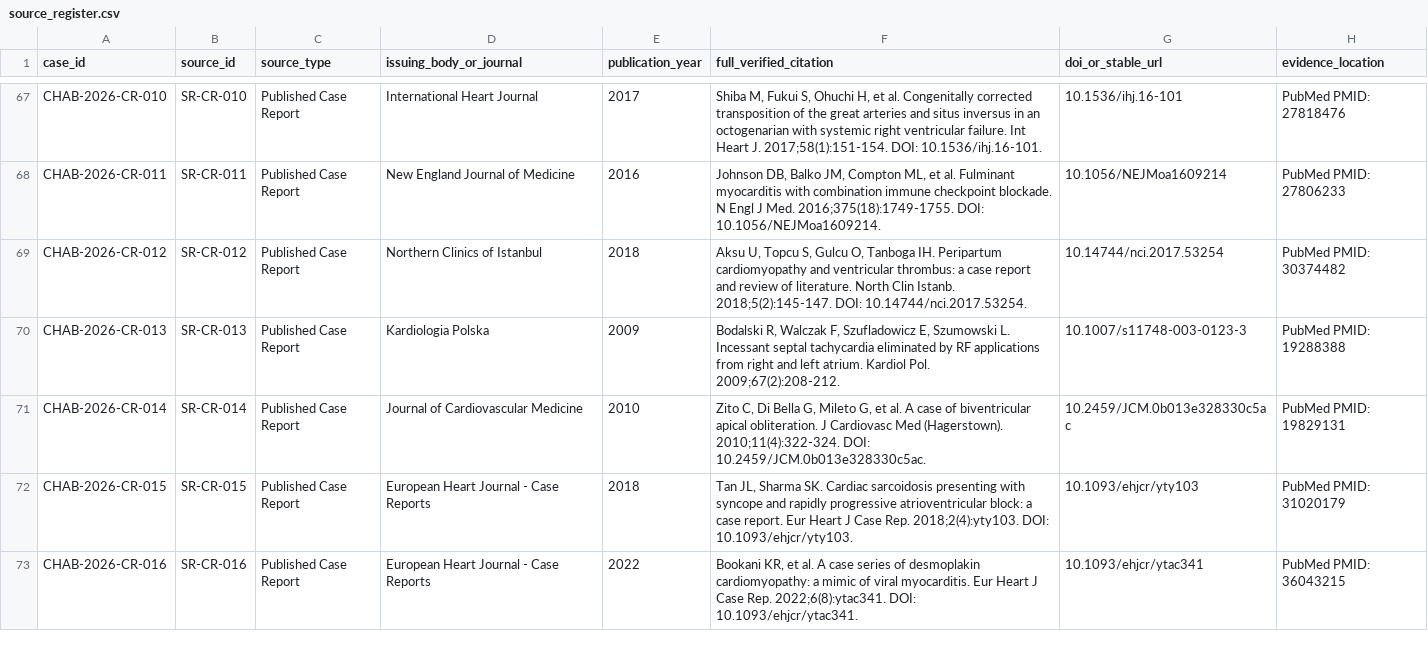
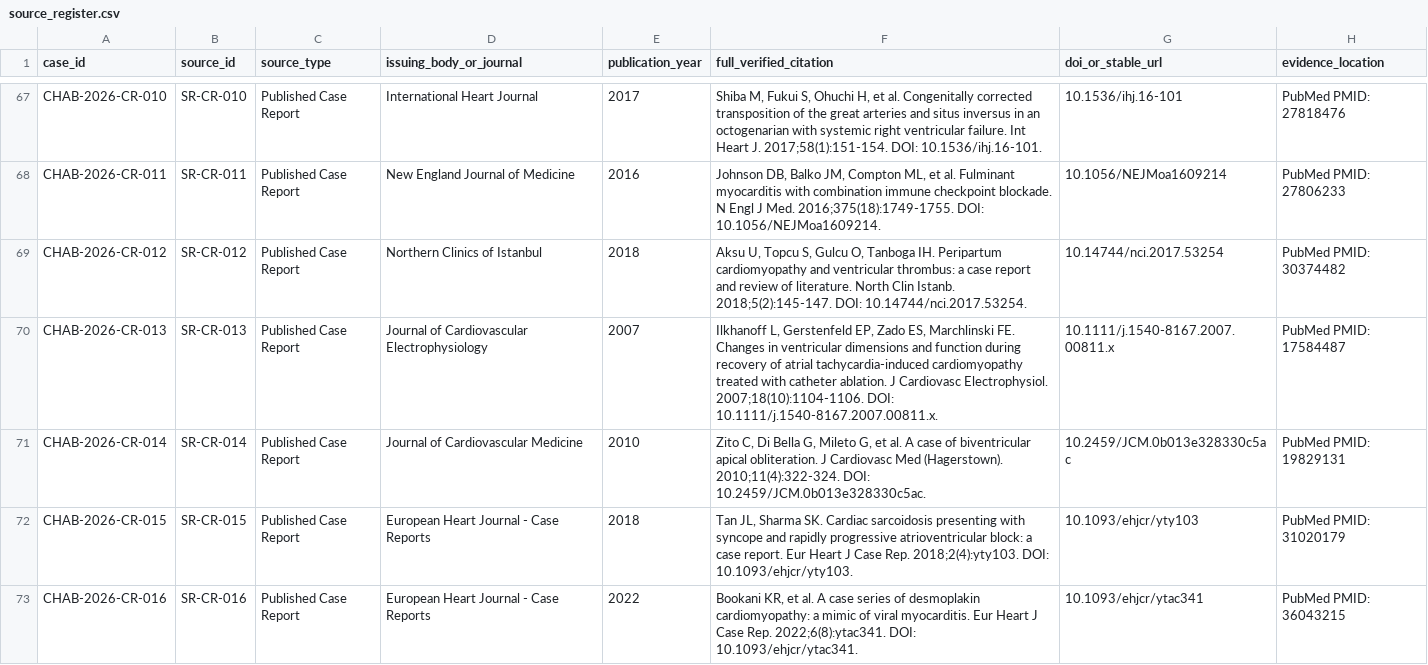
Before and after one commit to H123-lab/CHAB-2026, a CSV file: benchmark/source_register.csv, drawn as a sheet; only a part is shown, gaps mark what is left out.

Commit message:
Correct CR-013 to PubMed-verified atrial tachycardia cardiomyopathy case report

```diff
--- a/benchmark/source_register.csv
+++ b/benchmark/source_register.csv
@@ -69,3 +69,3 @@ CHAB-2026-CR-011,SR-CR-011,Published Case Report,New England Journal of Medicine
 CHAB-2026-CR-012,SR-CR-012,Published Case Report,Northern Clinics of Istanbul,2018,"Aksu U, Topcu S, Gulcu O, Tanboga IH. Peripartum cardiomyopathy and ventricular thrombus: a case report and review of literature. North Clin Istanb. 2018;5(2):145-147. DOI: 10.14744/nci.2017.53254.",10.14744/nci.2017.53254,PubMed PMID: 30374482
-CHAB-2026-CR-013,SR-CR-013,Published Case Report,Kardiologia Polska,2009,"Bodalski R, Walczak F, Szufladowicz E, Szumowski L. Incessant septal tachycardia eliminated by RF applications from right and left atrium. Kardiol Pol. 2009;67(2):208-212.",10.1007/s11748-003-0123-3,PubMed PMID: 19288388
+CHAB-2026-CR-013,SR-CR-013,Published Case Report,Journal of Cardiovascular Electrophysiology,2007,"Ilkhanoff L, Gerstenfeld EP, Zado ES, Marchlinski FE. Changes in ventricular dimensions and function during recovery of atrial tachycardia-induced cardiomyopathy treated with catheter ablation. J Cardiovasc Electrophysiol. 2007;18(10):1104-1106. DOI: 10.1111/j.1540-8167.2007.00811.x.",10.1111/j.1540-8167.2007.00811.x,PubMed PMID: 17584487
 CHAB-2026-CR-014,SR-CR-014,Published Case Report,Journal of Cardiovascular Medicine,2010,"Zito C, Di Bella G, Mileto G, et al. A case of biventricular apical obliteration. J Cardiovasc Med (Hagerstown). 2010;11(4):322-324. DOI: 10.2459/JCM.0b013e328330c5ac.",10.2459/JCM.0b013e328330c5ac,PubMed PMID: 19829131
```
